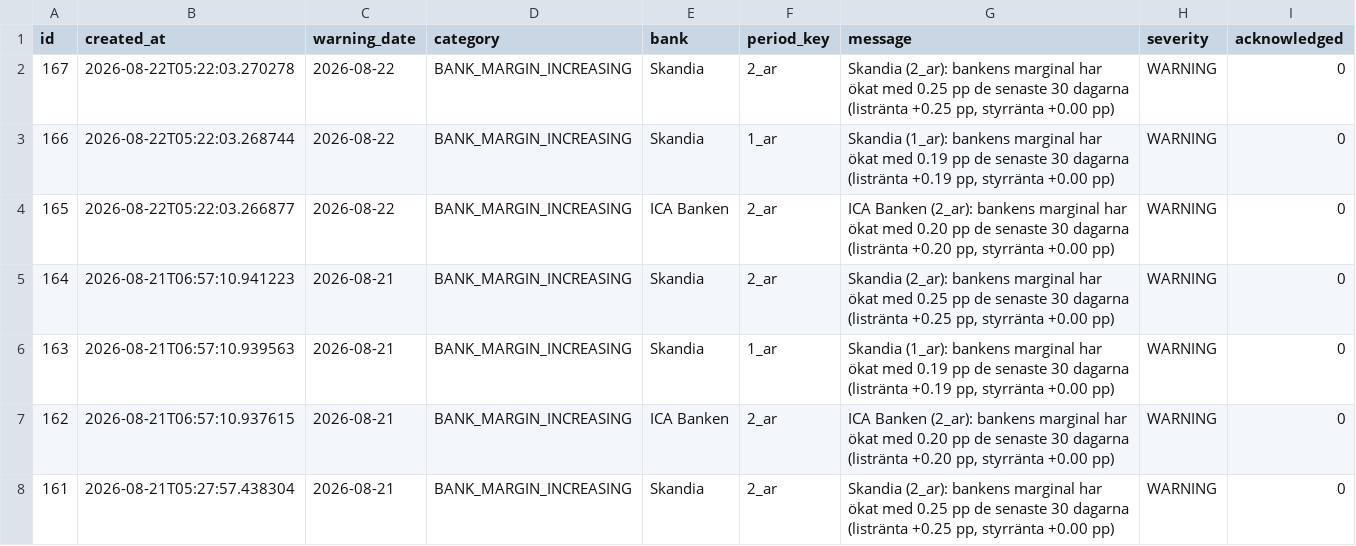
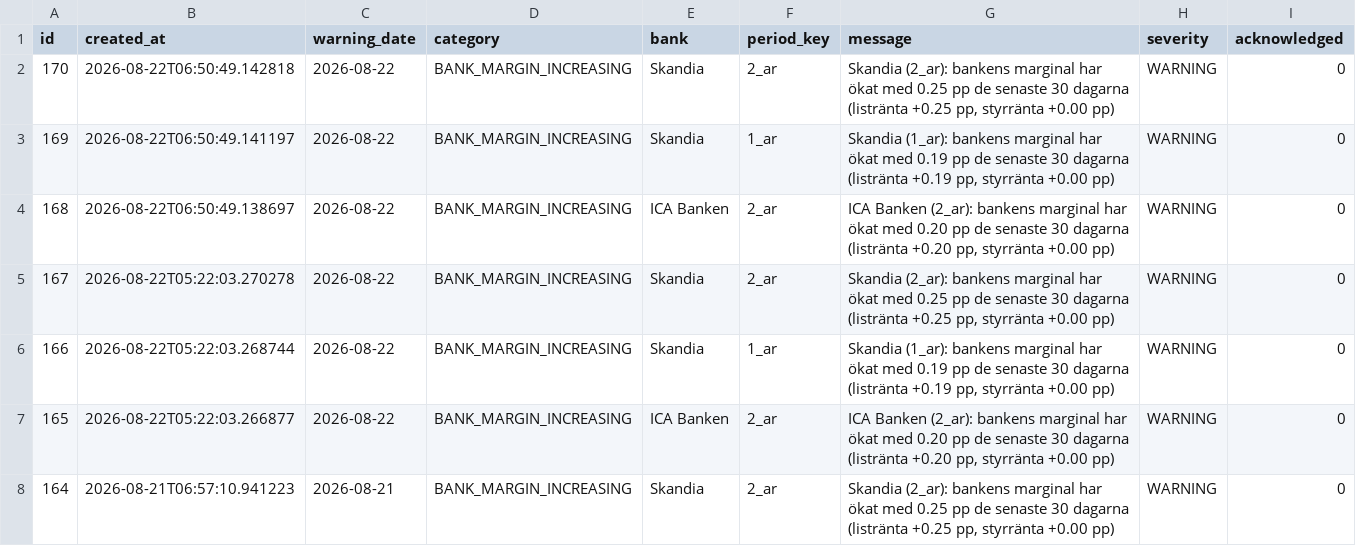
Before and after one commit to jantarnell-art/borantor-agent-, a CSV file: data/export/varningar.csv, drawn as a sheet; only a part is shown; the shorter side is filled out with more unchanged rows; the diff names each change by its address in the sheet, - before the commit and + after, or states it on an @@ line.

Commit message:
Data: daglig insamling 2026-08-22

```diff
--- a/data/export/varningar.csv
+++ b/data/export/varningar.csv
+row 2: 170 | 2026-08-22T06:50:49.142818 | 2026-08-22 | BANK_MARGIN_INCREASING | Skandia | 2_ar | Skandia (2_ar): bankens marginal har ökat med 0.25 pp de senaste 30 dagarna (listränta +0.25 pp, styrränta +0.00 pp) | WARNING | 0
+row 3: 169 | 2026-08-22T06:50:49.141197 | 2026-08-22 | BANK_MARGIN_INCREASING | Skandia | 1_ar | Skandia (1_ar): bankens marginal har ökat med 0.19 pp de senaste 30 dagarna (listränta +0.19 pp, styrränta +0.00 pp) | WARNING | 0
+row 4: 168 | 2026-08-22T06:50:49.138697 | 2026-08-22 | BANK_MARGIN_INCREASING | ICA Banken | 2_ar | ICA Banken (2_ar): bankens marginal har ökat med 0.20 pp de senaste 30 dagarna (listränta +0.20 pp, styrränta +0.00 pp) | WARNING | 0
```
Also changed, not shown: data/export/listrantor.csv, data/export/referensrantor.csv, 1 other file.
